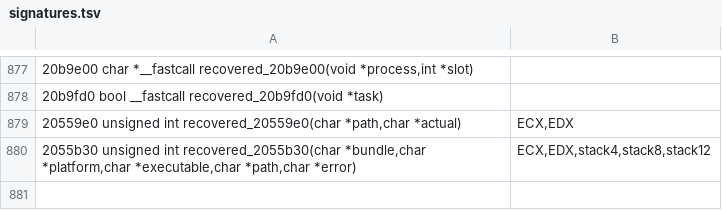
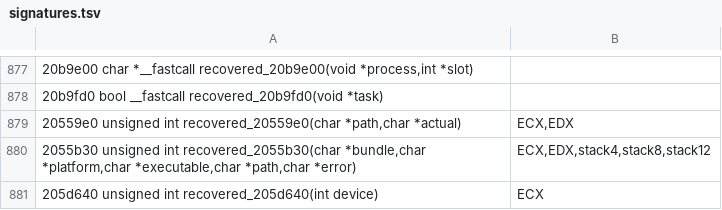
Before and after one commit to PhantomNiko/Permafrost, a TSV file: recovery/in-progress/kernel/i386/signatures.tsv, drawn as a sheet; only a part is shown, gaps mark what is left out; the diff names each change by its address in the sheet, - before the commit and + after, or states it on an @@ line.

Commit message:
Restore i386 Tayga configuration device and empty-value parsing

```diff
--- a/recovery/in-progress/kernel/i386/signatures.tsv
+++ b/recovery/in-progress/kernel/i386/signatures.tsv
+row 881: 205d640 unsigned int recovered_205d640(int device) | ECX
```
Also changed, not shown: 2 other files.
